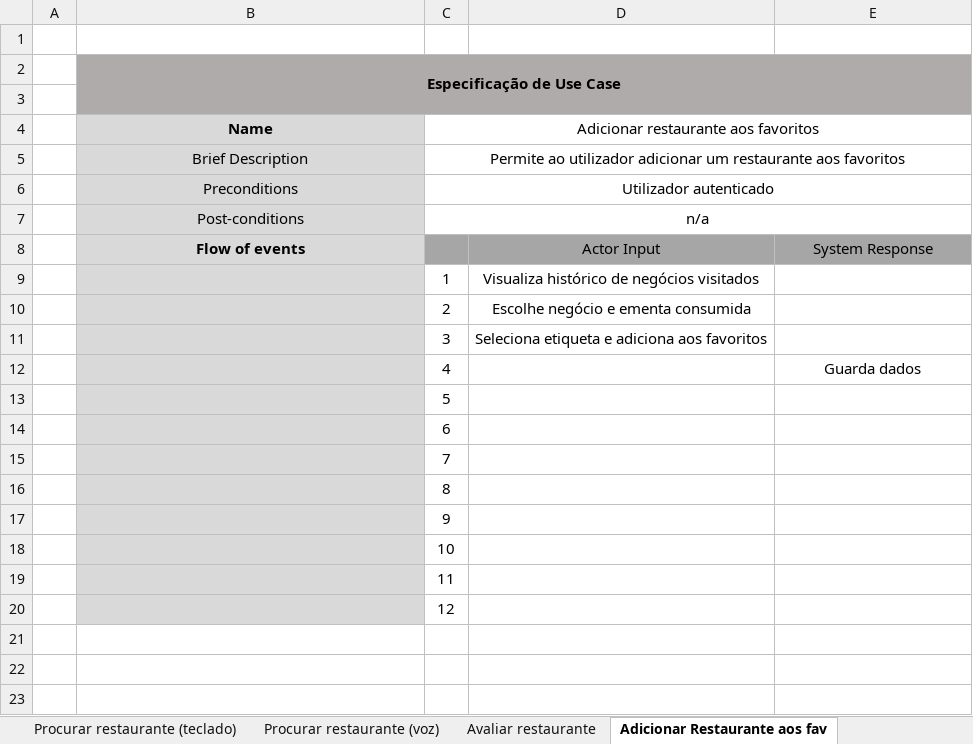
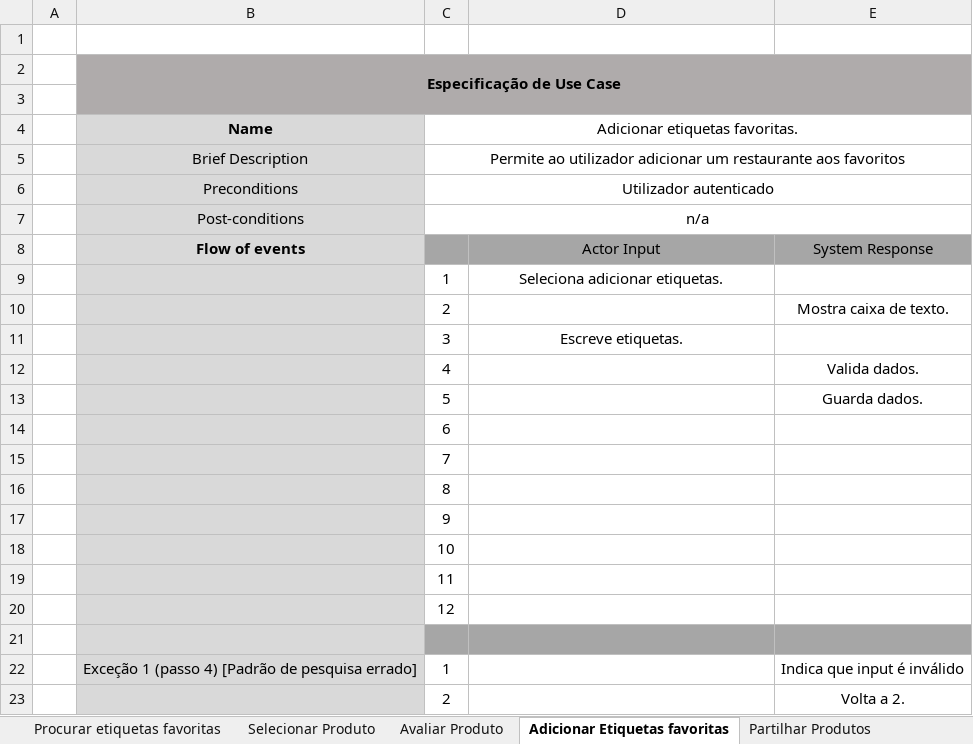
Before and after one commit to jbdreis/li4-1617, an Excel workbook: 2ª Fase/Diagramas/Especificaçao.xlsx, sheet Adicionar Etiquetas favoritas, drawn as a sheet; values as stored, in another font and other column widths than the file's, no borders; removed rows and columns are numbered as before the commit, all else as after; the diff names each change by its address in the sheet, - before the commit and + after, or states it on an @@ line.

```diff
--- a/2ª Fase/Diagramas/Especificaçao.xlsx (sheet Adicionar Etiquetas favoritas)
+++ b/2ª Fase/Diagramas/Especificaçao.xlsx (sheet Adicionar Etiquetas favoritas)
-sheet tab: Avaliar restaurante
+sheet tab: Avaliar Produto
-sheet tab: Adicionar Restaurante aos fav
+sheet tab: Adicionar Etiquetas favoritas
+sheet tab: Procurar etiquetas favoritas
+sheet tab: Selecionar Produto
-C4: Adicionar restaurante aos favoritos
+C4: Adicionar etiquetas favoritas.
-D9: Visualiza histórico de negócios visitados
+D9: Seleciona adicionar etiquetas.
-row 10:  |  | 2 | Escolhe negócio e ementa consumida
+row 10:  |  | 2 |  | Mostra caixa de texto.
-D11: Seleciona etiqueta e adiciona aos favoritos
+D11: Escreve etiquetas.
-E12: Guarda dados
+E12: Valida dados.
-E13: (empty)
+E13: Guarda dados.
+row 21: (empty)
+row 22:  | Exceção 1 (passo 4) [Padrão de pesquisa errado] | 1 |  | Indica que input é inválido
+row 23:  |  | 2 |  | Volta a 2.
```
Also changed, not shown: sheet Procurar produto - via teclado, sheet Procurar produto - via voz, sheet Avaliar Produto, sheet Partilhar Produtos, sheet Partilhar avaliação, other sheet tabs, 5 other files.
